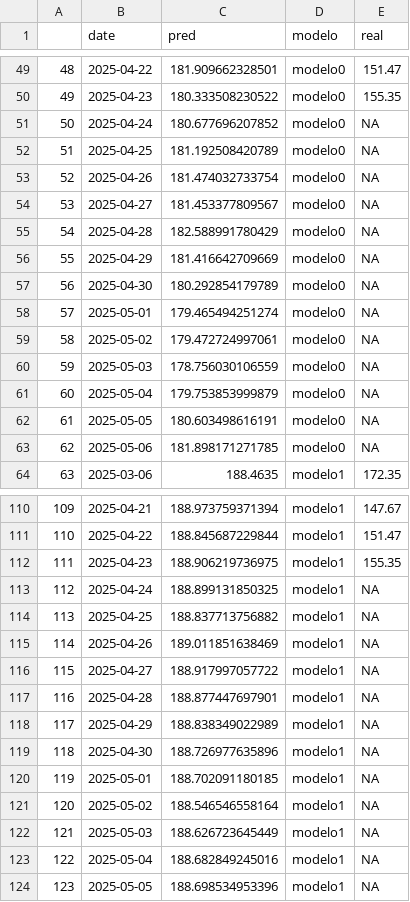
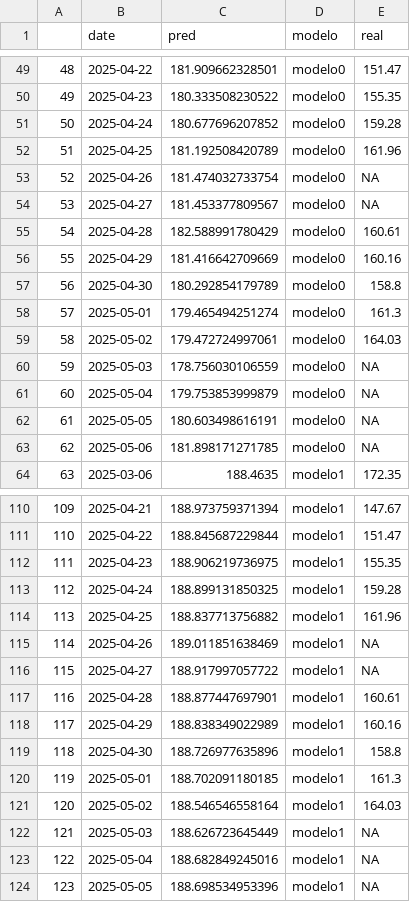
Before and after one commit to rBasicUser/Proyecto_Fina_Microeconometr-a, a CSV file: Output/comparacion.csv, drawn as a sheet; only a part is shown, gaps mark what is left out; the diff covers the shown part only.

```diff
--- a/Output/comparacion.csv
+++ b/Output/comparacion.csv
@@ -50,11 +50,11 @@
 "49",2025-04-23,180.333508230522,"modelo0",155.35
-"50",2025-04-24,180.677696207852,"modelo0",NA
-"51",2025-04-25,181.192508420789,"modelo0",NA
+"50",2025-04-24,180.677696207852,"modelo0",159.28
+"51",2025-04-25,181.192508420789,"modelo0",161.96
 "52",2025-04-26,181.474032733754,"modelo0",NA
 "53",2025-04-27,181.453377809567,"modelo0",NA
-"54",2025-04-28,182.588991780429,"modelo0",NA
-"55",2025-04-29,181.416642709669,"modelo0",NA
-"56",2025-04-30,180.292854179789,"modelo0",NA
-"57",2025-05-01,179.465494251274,"modelo0",NA
-"58",2025-05-02,179.472724997061,"modelo0",NA
+"54",2025-04-28,182.588991780429,"modelo0",160.61
+"55",2025-04-29,181.416642709669,"modelo0",160.16
+"56",2025-04-30,180.292854179789,"modelo0",158.8
+"57",2025-05-01,179.465494251274,"modelo0",161.3
+"58",2025-05-02,179.472724997061,"modelo0",164.03
 "59",2025-05-03,178.756030106559,"modelo0",NA
@@ -112,11 +112,11 @@
 "111",2025-04-23,188.906219736975,"modelo1",155.35
-"112",2025-04-24,188.899131850325,"modelo1",NA
-"113",2025-04-25,188.837713756882,"modelo1",NA
+"112",2025-04-24,188.899131850325,"modelo1",159.28
+"113",2025-04-25,188.837713756882,"modelo1",161.96
 "114",2025-04-26,189.011851638469,"modelo1",NA
 "115",2025-04-27,188.917997057722,"modelo1",NA
-"116",2025-04-28,188.877447697901,"modelo1",NA
-"117",2025-04-29,188.838349022989,"modelo1",NA
-"118",2025-04-30,188.726977635896,"modelo1",NA
-"119",2025-05-01,188.702091180185,"modelo1",NA
-"120",2025-05-02,188.546546558164,"modelo1",NA
+"116",2025-04-28,188.877447697901,"modelo1",160.61
+"117",2025-04-29,188.838349022989,"modelo1",160.16
+"118",2025-04-30,188.726977635896,"modelo1",158.8
+"119",2025-05-01,188.702091180185,"modelo1",161.3
+"120",2025-05-02,188.546546558164,"modelo1",164.03
 "121",2025-05-03,188.626723645449,"modelo1",NA
```
Also changed, not shown: 14 edited cells elsewhere in this file, Output/metricas_comparacion.csv, Output/series.csv, 1 other file.
